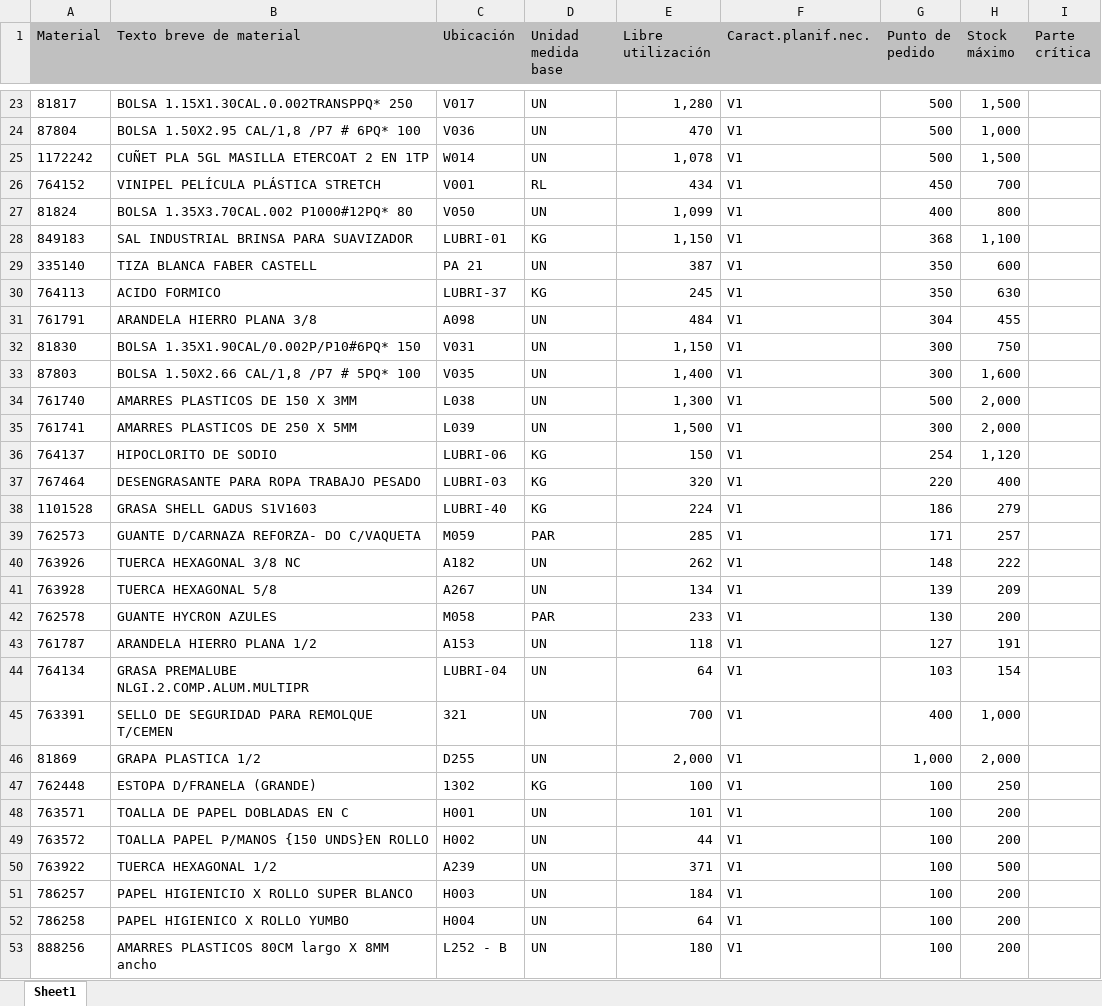
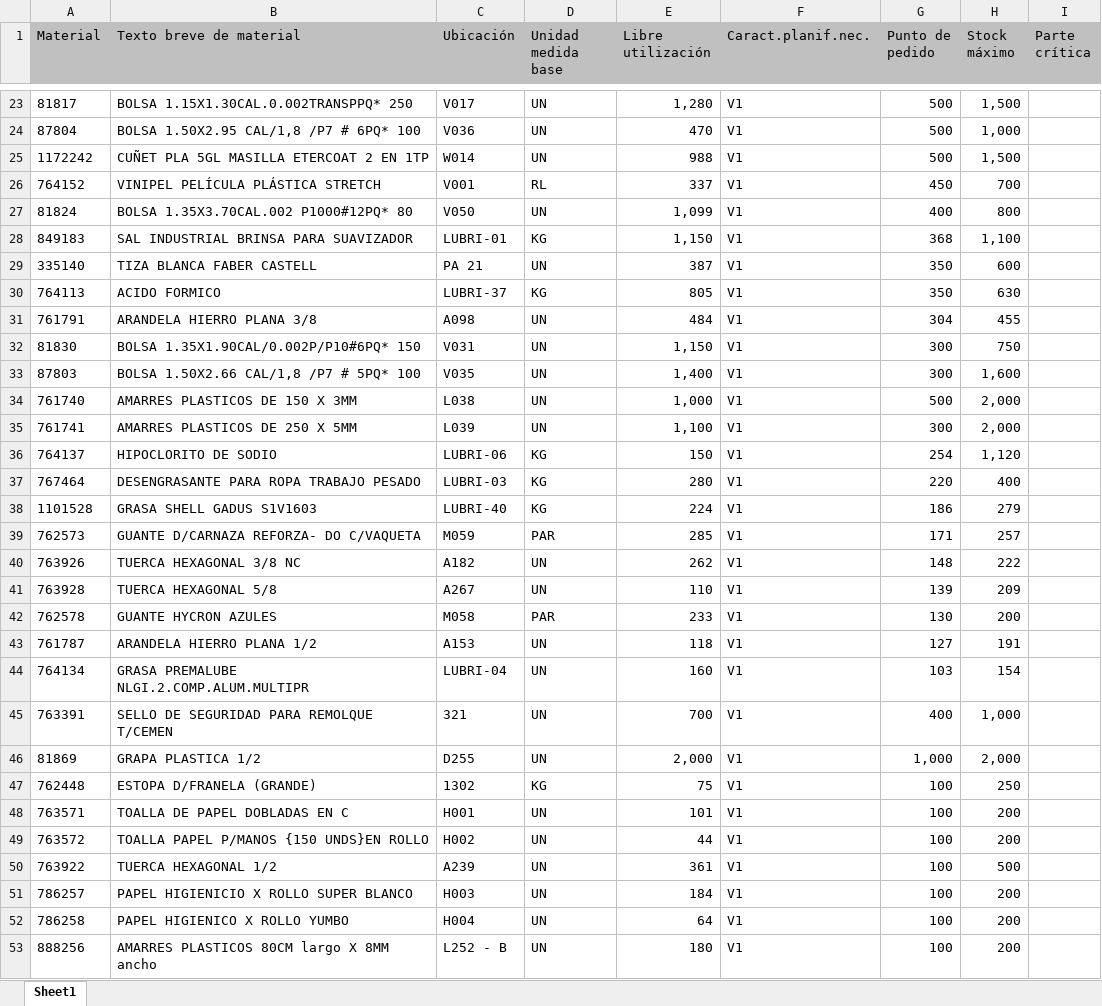
Before and after one commit to reservaseternit-netizen/mi-inventario, an Excel workbook: mi inventario.xlsx, sheet Sheet1, drawn as a sheet; only a part is shown, gaps mark what is left out; values as stored, in another font and other column widths than the file's, no borders; the diff covers the shown part only; the diff names each change by its address in the sheet, - before the commit and + after, or states it on an @@ line.

Commit message:
Add files via upload

```diff
--- a/mi inventario.xlsx (sheet Sheet1)
+++ b/mi inventario.xlsx (sheet Sheet1)
-E25 (Libre utilización): 1,078
+E25 (Libre utilización): 988
-E26 (Libre utilización): 434
+E26 (Libre utilización): 337
-E30 (Libre utilización): 245
+E30 (Libre utilización): 805
-E34 (Libre utilización): 1,300
+E34 (Libre utilización): 1,000
-E35 (Libre utilización): 1,500
+E35 (Libre utilización): 1,100
-E37 (Libre utilización): 320
+E37 (Libre utilización): 280
-E41 (Libre utilización): 134
+E41 (Libre utilización): 110
-E44 (Libre utilización): 64
+E44 (Libre utilización): 160
-E47 (Libre utilización): 100
+E47 (Libre utilización): 75
-E50 (Libre utilización): 371
+E50 (Libre utilización): 361
```
Also changed, not shown: 1 removed row and 200 edited cells elsewhere in this sheet, formulas that keep their value.
